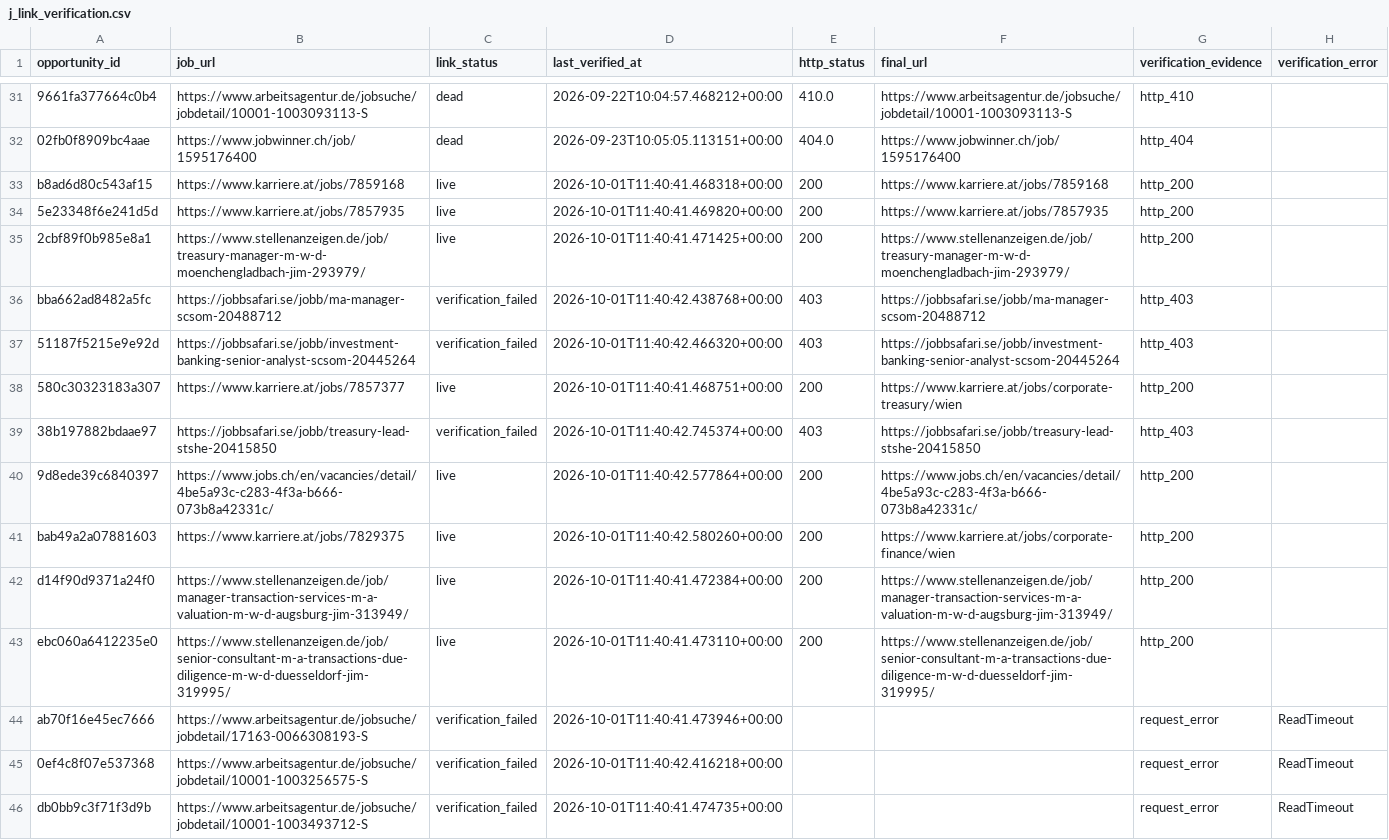
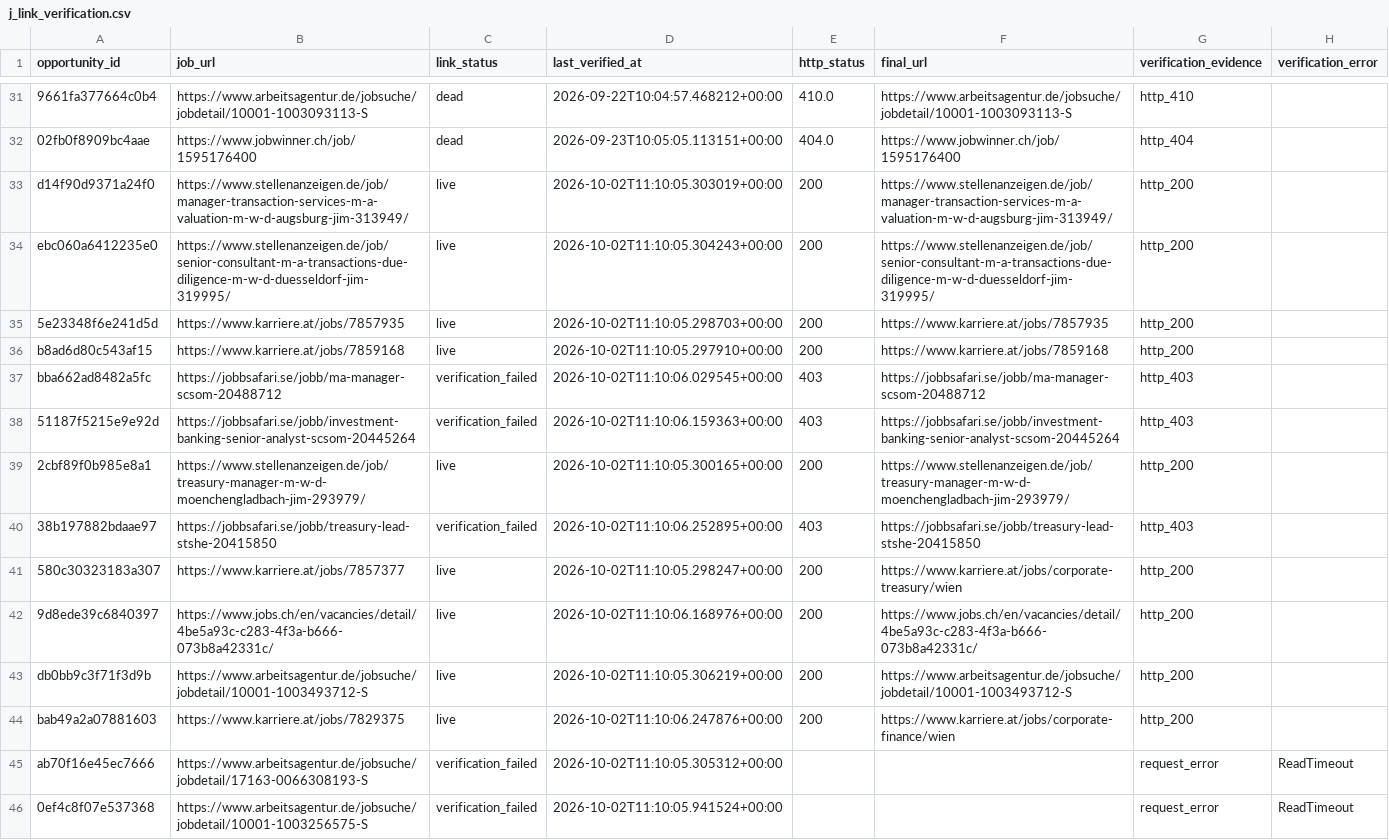
Before and after one commit to ORosa10/ProfessionalDashboard, a CSV file: data/j_link_verification.csv, drawn as a sheet; only a part is shown, gaps mark what is left out; removed rows and columns are numbered as before the commit, all else as after; the diff names each change by its address in the sheet, - before the commit and + after, or states it on an @@ line.

Commit message:
Refresh live J link quality

```diff
--- a/data/j_link_verification.csv
+++ b/data/j_link_verification.csv
+row 33: d14f90d9371a24f0 | https://www.stellenanzeigen.de/job/manager-transaction-services-m-a-valuation-m-w-d-augsburg-jim-313949/ | live | 2026-10-02T11:10:05.303019+00:00 | 200 | https://www.stellenanzeigen.de/job/manager-transaction-services-m-a-valuation-m-w-d-augsburg-jim-313949/ | http_200
-A34 (opportunity_id): b8ad6d80c543af15
+A34 (opportunity_id): ebc060a6412235e0
-B34 (job_url): https://www.karriere.at/jobs/7859168
+B34 (job_url): https://www.stellenanzeigen.de/job/senior-consultant-m-a-transactions-due-diligence-m-w-d-duesseldorf-jim-319995/
-D34 (last_verified_at): 2026-10-01T11:40:41.468318+00:00
+D34 (last_verified_at): 2026-10-02T11:10:05.304243+00:00
-F34 (final_url): https://www.karriere.at/jobs/7859168
+F34 (final_url): https://www.stellenanzeigen.de/job/senior-consultant-m-a-transactions-due-diligence-m-w-d-duesseldorf-jim-319995/
-D35 (last_verified_at): 2026-10-01T11:40:41.469820+00:00
+D35 (last_verified_at): 2026-10-02T11:10:05.298703+00:00
-A36 (opportunity_id): 2cbf89f0b985e8a1
+A36 (opportunity_id): b8ad6d80c543af15
-B36 (job_url): https://www.stellenanzeigen.de/job/treasury-manager-m-w-d-moenchengladbach-jim-293979/
+B36 (job_url): https://www.karriere.at/jobs/7859168
-D36 (last_verified_at): 2026-10-01T11:40:41.471425+00:00
+D36 (last_verified_at): 2026-10-02T11:10:05.297910+00:00
-F36 (final_url): https://www.stellenanzeigen.de/job/treasury-manager-m-w-d-moenchengladbach-jim-293979/
+F36 (final_url): https://www.karriere.at/jobs/7859168
-D37 (last_verified_at): 2026-10-01T11:40:42.438768+00:00
+D37 (last_verified_at): 2026-10-02T11:10:06.029545+00:00
-D38 (last_verified_at): 2026-10-01T11:40:42.466320+00:00
+D38 (last_verified_at): 2026-10-02T11:10:06.159363+00:00
-A39 (opportunity_id): 580c30323183a307
+A39 (opportunity_id): 2cbf89f0b985e8a1
-B39 (job_url): https://www.karriere.at/jobs/7857377
+B39 (job_url): https://www.stellenanzeigen.de/job/treasury-manager-m-w-d-moenchengladbach-jim-293979/
-D39 (last_verified_at): 2026-10-01T11:40:41.468751+00:00
+D39 (last_verified_at): 2026-10-02T11:10:05.300165+00:00
-F39 (final_url): https://www.karriere.at/jobs/corporate-treasury/wien
+F39 (final_url): https://www.stellenanzeigen.de/job/treasury-manager-m-w-d-moenchengladbach-jim-293979/
-D40 (last_verified_at): 2026-10-01T11:40:42.745374+00:00
+D40 (last_verified_at): 2026-10-02T11:10:06.252895+00:00
+row 41: 580c30323183a307 | https://www.karriere.at/jobs/7857377 | live | 2026-10-02T11:10:05.298247+00:00 | 200 | https://www.karriere.at/jobs/corporate-treasury/wien | http_200
-D42 (last_verified_at): 2026-10-01T11:40:42.577864+00:00
+D42 (last_verified_at): 2026-10-02T11:10:06.168976+00:00
+row 43: db0bb9c3f71f3d9b | https://www.arbeitsagentur.de/jobsuche/jobdetail/10001-1003493712-S | live | 2026-10-02T11:10:05.306219+00:00 | 200 | https://www.arbeitsagentur.de/jobsuche/jobdetail/10001-1003493712-S | http_200
-D44 (last_verified_at): 2026-10-01T11:40:42.580260+00:00
+D44 (last_verified_at): 2026-10-02T11:10:06.247876+00:00
-row 42: d14f90d9371a24f0 | https://www.stellenanzeigen.de/job/manager-transaction-services-m-a-valuation-m-w-d-augsburg-jim-313949/ | live | 2026-10-01T11:40:41.472384+00:00 | 200 | https://www.stellenanzeigen.de/job/manager-transaction-services-m-a-valuation-m-w-d-augsburg-jim-313949/ | http_200
-row 43: ebc060a6412235e0 | https://www.stellenanzeigen.de/job/senior-consultant-m-a-transactions-due-diligence-m-w-d-duesseldorf-jim-319995/ | live | 2026-10-01T11:40:41.473110+00:00 | 200 | https://www.stellenanzeigen.de/job/senior-consultant-m-a-transactions-due-diligence-m-w-d-duesseldorf-jim-319995/ | http_200
-D45 (last_verified_at): 2026-10-01T11:40:41.473946+00:00
+D45 (last_verified_at): 2026-10-02T11:10:05.305312+00:00
-D46 (last_verified_at): 2026-10-01T11:40:42.416218+00:00
+D46 (last_verified_at): 2026-10-02T11:10:05.941524+00:00
-row 46: db0bb9c3f71f3d9b | https://www.arbeitsagentur.de/jobsuche/jobdetail/10001-1003493712-S | verification_failed | 2026-10-01T11:40:41.474735+00:00 |  |  | request_error | ReadTimeout
```
Also changed, not shown: data/j_eligible_pool.csv.
